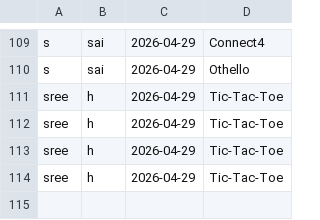
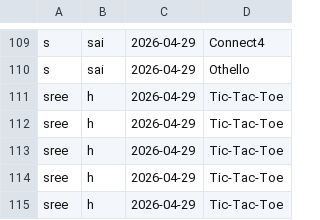
Before and after one commit to gluetech-bot/Game_Hub, a CSV file: history.csv, drawn as a sheet; only a part is shown, gaps mark what is left out.

```diff
--- a/history.csv
+++ b/history.csv
@@ -114 +114,2 @@ sree,h,2026-04-29,Tic-Tac-Toe
 sree,h,2026-04-29,Tic-Tac-Toe
+sree,h,2026-04-29,Tic-Tac-Toe
```
Also changed, not shown: 4 other files.
